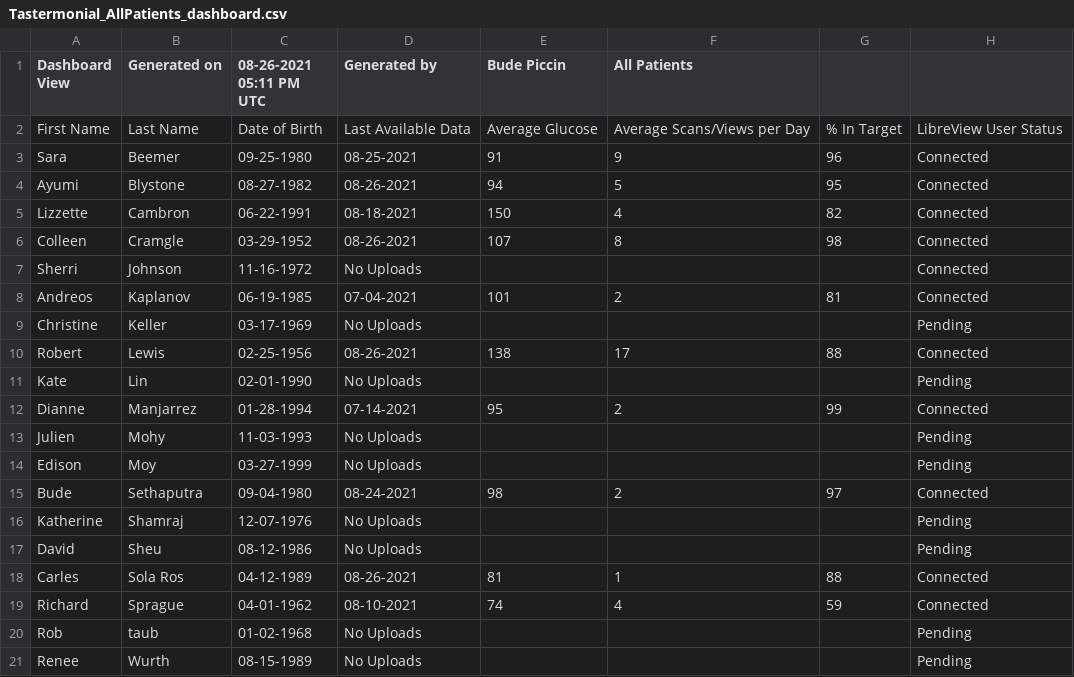
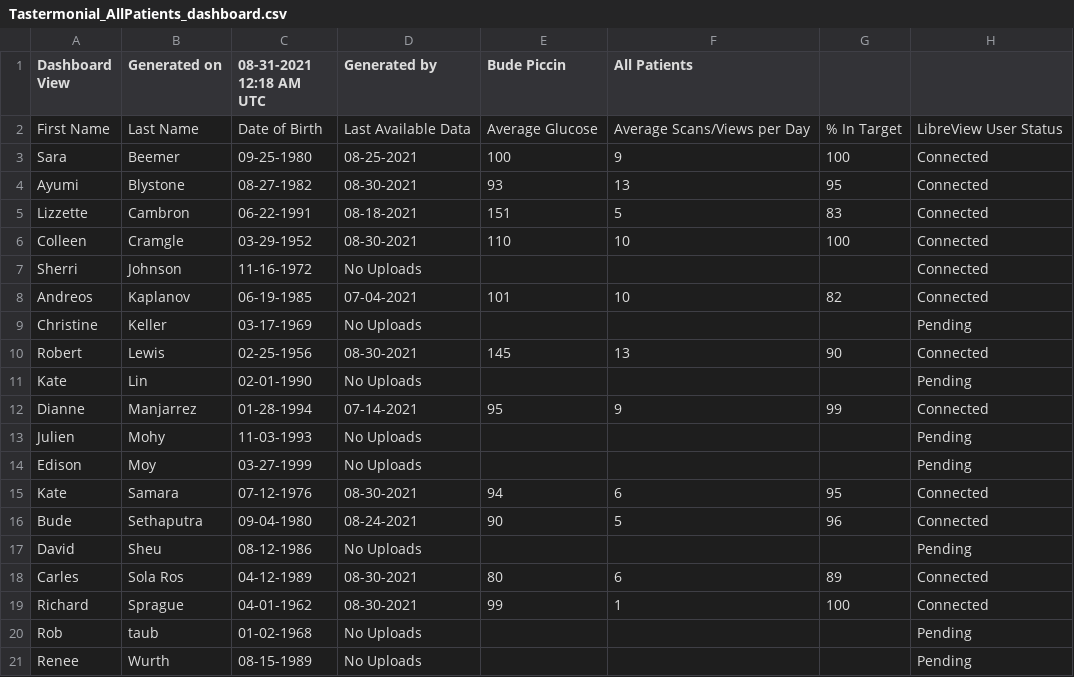
Before and after one commit to personalscience/psi-shiny-cgm, a CSV file: inst/extdata/Tastermonial_AllPatients_dashboard.csv, drawn as a sheet.

```diff
--- a/inst/extdata/Tastermonial_AllPatients_dashboard.csv
+++ b/inst/extdata/Tastermonial_AllPatients_dashboard.csv
@@ -1,20 +1,20 @@
-Dashboard View,Generated on,08-26-2021 05:11 PM UTC,Generated by,Bude Piccin,All Patients
+Dashboard View,Generated on,08-31-2021 12:18 AM UTC,Generated by,Bude Piccin,All Patients
 First Name,Last Name,Date of Birth,Last Available Data,Average Glucose,Average Scans/Views per Day,% In Target,LibreView User Status
-Sara,Beemer,09-25-1980,08-25-2021,91,9,96,Connected
-Ayumi,Blystone,08-27-1982,08-26-2021,94,5,95,Connected
-Lizzette,Cambron,06-22-1991,08-18-2021,150,4,82,Connected
-Colleen,Cramgle,03-29-1952,08-26-2021,107,8,98,Connected
+Sara,Beemer,09-25-1980,08-25-2021,100,9,100,Connected
+Ayumi,Blystone,08-27-1982,08-30-2021,93,13,95,Connected
+Lizzette,Cambron,06-22-1991,08-18-2021,151,5,83,Connected
+Colleen,Cramgle,03-29-1952,08-30-2021,110,10,100,Connected
 Sherri,Johnson,11-16-1972,No Uploads,,,,Connected
-Andreos,Kaplanov,06-19-1985,07-04-2021,101,2,81,Connected
+Andreos,Kaplanov,06-19-1985,07-04-2021,101,10,82,Connected
 Christine,Keller,03-17-1969,No Uploads,,,,Pending
-Robert ,Lewis,02-25-1956,08-26-2021,138,17,88,Connected
+Robert ,Lewis,02-25-1956,08-30-2021,145,13,90,Connected
 Kate,Lin,02-01-1990,No Uploads,,,,Pending
-Dianne,Manjarrez,01-28-1994,07-14-2021,95,2,99,Connected
+Dianne,Manjarrez,01-28-1994,07-14-2021,95,9,99,Connected
 Julien,Mohy,11-03-1993,No Uploads,,,,Pending
 Edison,Moy,03-27-1999,No Uploads,,,,Pending
-Bude,Sethaputra,09-04-1980,08-24-2021,98,2,97,Connected
-Katherine,Shamraj,12-07-1976,No Uploads,,,,Pending
+Kate,Samara,07-12-1976,08-30-2021,94,6,95,Connected
+Bude,Sethaputra,09-04-1980,08-24-2021,90,5,96,Connected
 David,Sheu,08-12-1986,No Uploads,,,,Pending
-Carles,Sola Ros,04-12-1989,08-26-2021,81,1,88,Connected
-Richard,Sprague,04-01-1962,08-10-2021,74,4,59,Connected
+Carles,Sola Ros,04-12-1989,08-30-2021,80,6,89,Connected
+Richard,Sprague,04-01-1962,08-30-2021,99,1,100,Connected
 Rob,taub,01-02-1968,No Uploads,,,,Pending
```
Also changed, not shown: 4 other files.
